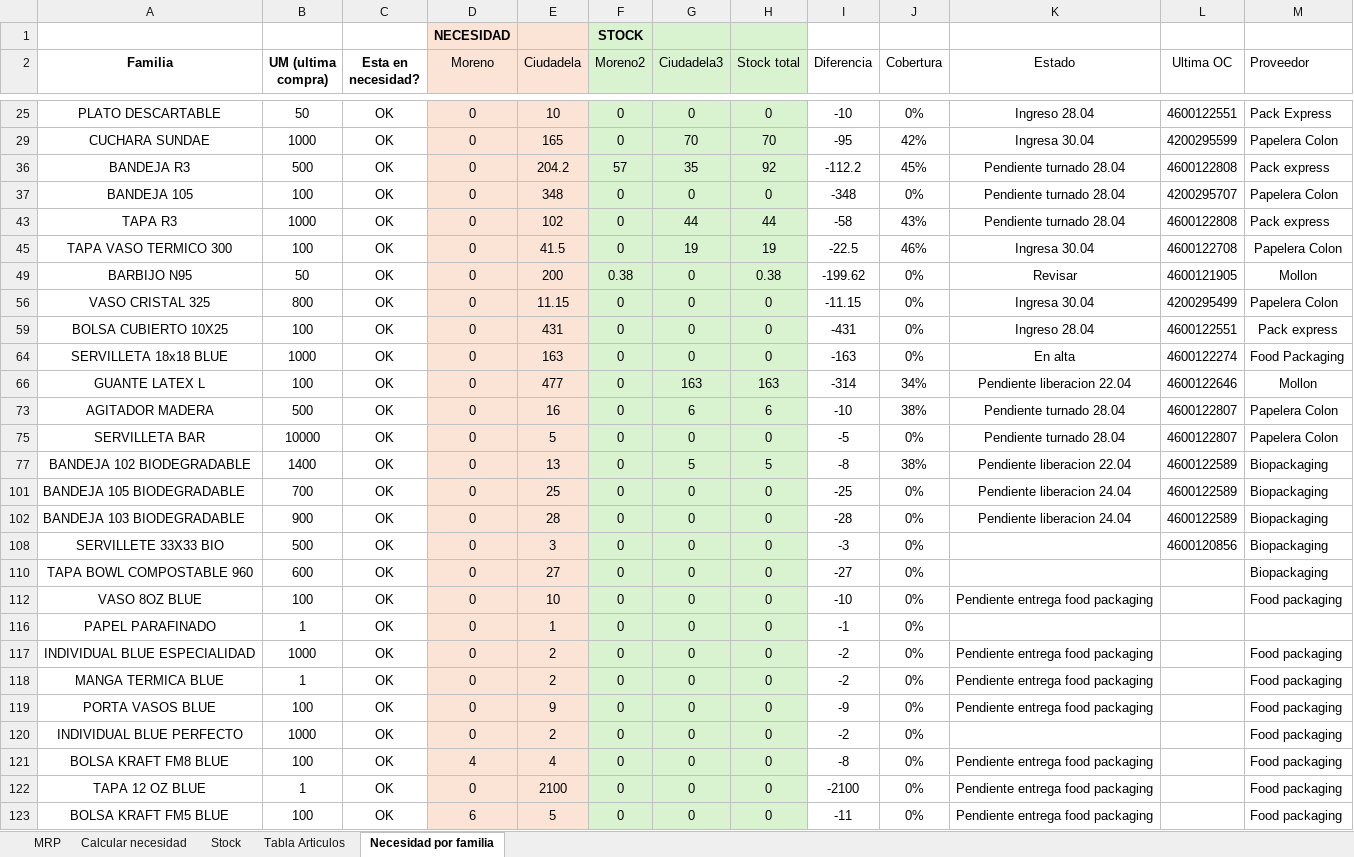
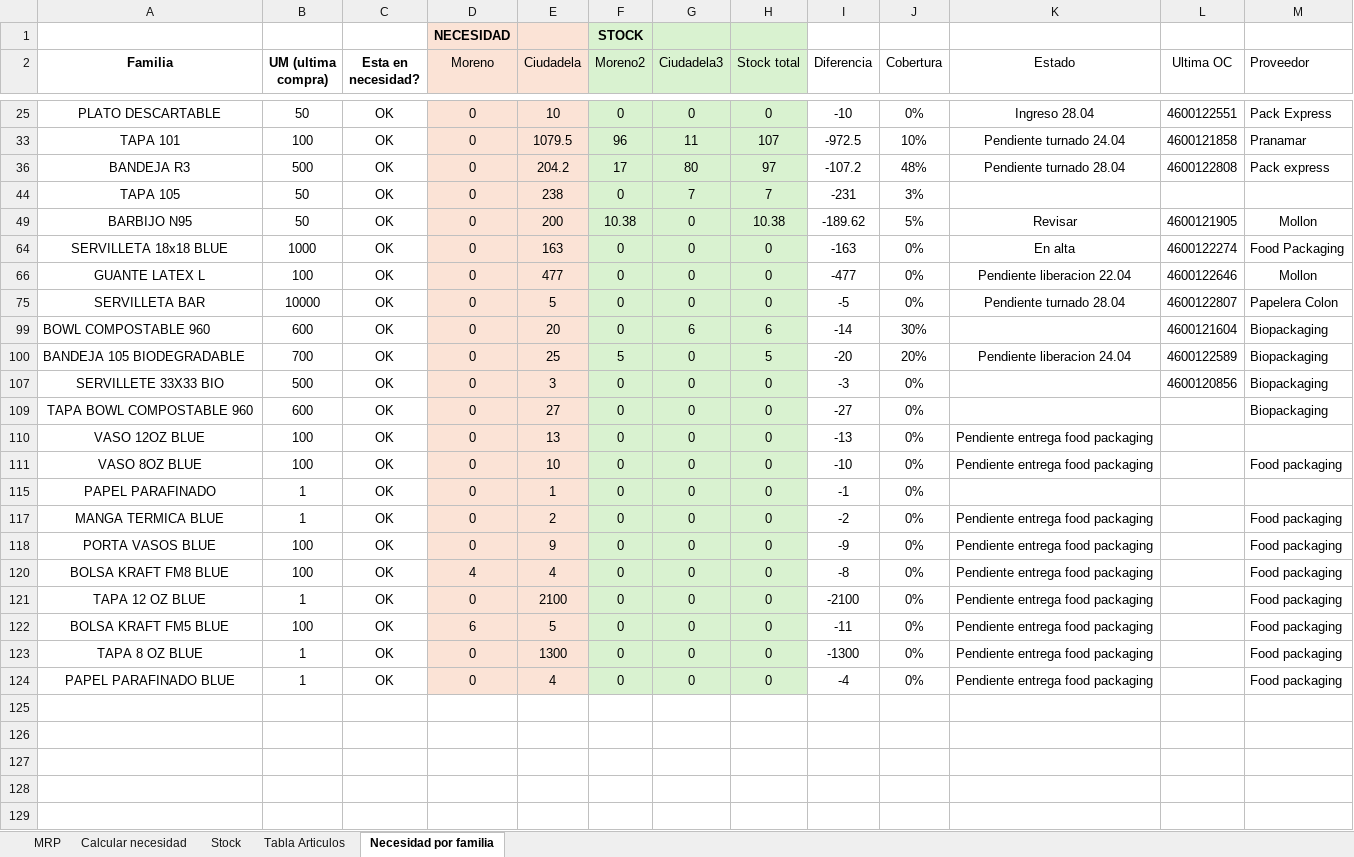
Before and after one commit to SpiderWacho/stock_grupol, an Excel workbook: Files/Seguimiento stock descartables VO.xlsx, sheet Necesidad por familia, drawn as a sheet; only a part is shown, gaps mark what is left out; the shorter side is filled out with more unchanged rows; values as stored, in another font and other column widths than the file's, no borders; conditional formats and table styles not drawn; removed rows and columns are numbered as before the commit, all else as after; the diff covers the shown part only; the diff names each change by its address in the sheet, - before the commit and + after, or states it on an @@ line.

```diff
--- a/Files/Seguimiento stock descartables VO.xlsx (sheet Necesidad por familia)
+++ b/Files/Seguimiento stock descartables VO.xlsx (sheet Necesidad por familia)
-row 29: CUCHARA SUNDAE | 1000 | OK | 0 | 165 | 0 | 70 | 70 | -95 | 42% | Ingresa 30.04 | 4200295599 | Papelera Colon
+row 33: TAPA 101 | 100 | OK | 0 | 1079.5 | 96 | 11 | 107 | -972.5 | 10% | Pendiente turnado 24.04 | 4600121858 | Pranamar
-F36 (Moreno2): 57
+F36 (Moreno2): 17
-G36 (Ciudadela3): 35
+G36 (Ciudadela3): 80
-H36 (Stock total): 92
+H36 (Stock total): 97
-I36 (Diferencia): -112.2
+I36 (Diferencia): -107.2
-J36 (Cobertura): 45%
+J36 (Cobertura): 48%
-row 37: BANDEJA 105 | 100 | OK | 0 | 348 | 0 | 0 | 0 | -348 | 0% | Pendiente turnado 28.04 | 4200295707 | Papelera Colon
-row 43: TAPA R3 | 1000 | OK | 0 | 102 | 0 | 44 | 44 | -58 | 43% | Pendiente turnado 28.04 | 4600122808 | Pack express
-row 45: TAPA VASO TERMICO 300 | 100 | OK | 0 | 41.5 | 0 | 19 | 19 | -22.5 | 46% | Ingresa 30.04 | 4600122708 | Papelera Colon
+row 44: TAPA 105 | 50 | OK | 0 | 238 | 0 | 7 | 7 | -231 | 3%
-F49 (Moreno2): 0.38
+F49 (Moreno2): 10.38
-H49 (Stock total): 0.38
+H49 (Stock total): 10.38
-I49 (Diferencia): -199.62
+I49 (Diferencia): -189.62
-J49 (Cobertura): 0%
+J49 (Cobertura): 5%
-row 56: VASO CRISTAL 325 | 800 | OK | 0 | 11.15 | 0 | 0 | 0 | -11.15 | 0% | Ingresa 30.04 | 4200295499 | Papelera Colon
-row 59: BOLSA CUBIERTO 10X25 | 100 | OK | 0 | 431 | 0 | 0 | 0 | -431 | 0% | Ingreso 28.04 | 4600122551 | Pack express
-G66 (Ciudadela3): 163
+G66 (Ciudadela3): 0
-H66 (Stock total): 163
+H66 (Stock total): 0
-I66 (Diferencia): -314
+I66 (Diferencia): -477
-J66 (Cobertura): 34%
+J66 (Cobertura): 0%
-row 73: AGITADOR MADERA | 500 | OK | 0 | 16 | 0 | 6 | 6 | -10 | 38% | Pendiente turnado 28.04 | 4600122807 | Papelera Colon
-row 77: BANDEJA 102 BIODEGRADABLE | 1400 | OK | 0 | 13 | 0 | 5 | 5 | -8 | 38% | Pendiente liberacion 22.04 | 4600122589 | Biopackaging
+row 99: BOWL COMPOSTABLE 960 | 600 | OK | 0 | 20 | 0 | 6 | 6 | -14 | 30% |  | 4600121604 | Biopackaging
-F100 (Moreno2): 0
+F100 (Moreno2): 5
-H100 (Stock total): 0
+H100 (Stock total): 5
-I100 (Diferencia): -25
+I100 (Diferencia): -20
-J100 (Cobertura): 0%
+J100 (Cobertura): 20%
-row 102: BANDEJA 103 BIODEGRADABLE | 900 | OK | 0 | 28 | 0 | 0 | 0 | -28 | 0% | Pendiente liberacion 24.04 | 4600122589 | Biopackaging
+row 110: VASO 12OZ BLUE | 100 | OK | 0 | 13 | 0 | 0 | 0 | -13 | 0% | Pendiente entrega food packaging
-row 117: INDIVIDUAL BLUE ESPECIALIDAD | 1000 | OK | 0 | 2 | 0 | 0 | 0 | -2 | 0% | Pendiente entrega food packaging |  | Food packaging
-row 120: INDIVIDUAL BLUE PERFECTO | 1000 | OK | 0 | 2 | 0 | 0 | 0 | -2 | 0% |  |  | Food packaging
```
Also changed, not shown: 3 added rows and 1 removed row elsewhere in this sheet, sheet MRP, sheet Stock, formulas that keep their value, hidden cells, Files/Seguimiento stock descartables ATLANTICO.xlsx, temp_report.xlsx, 4 other files.
